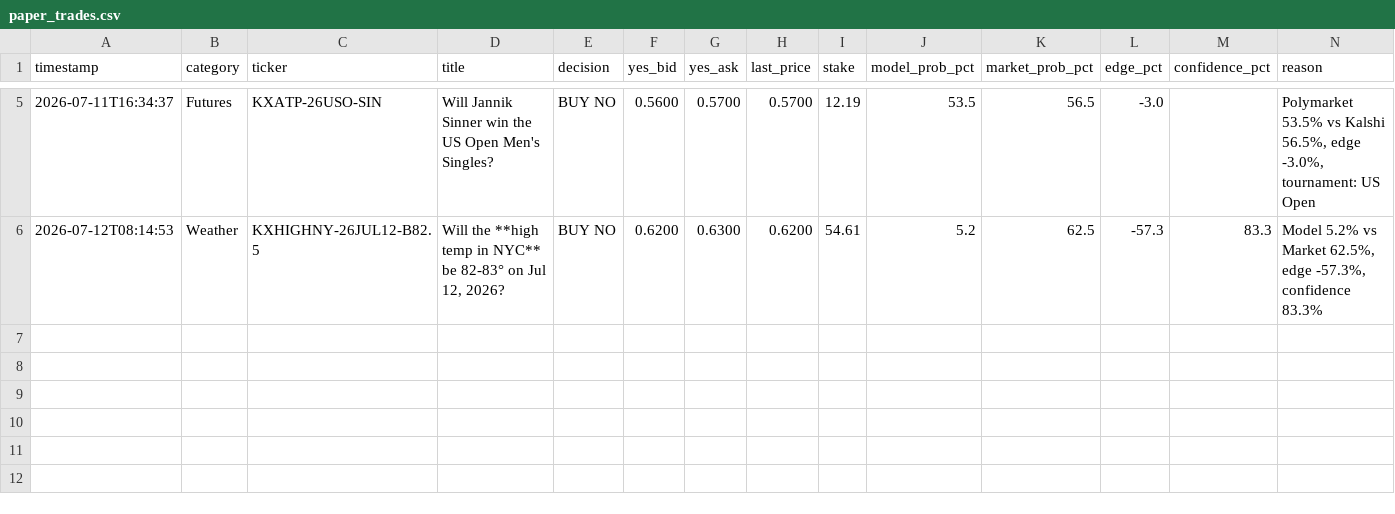
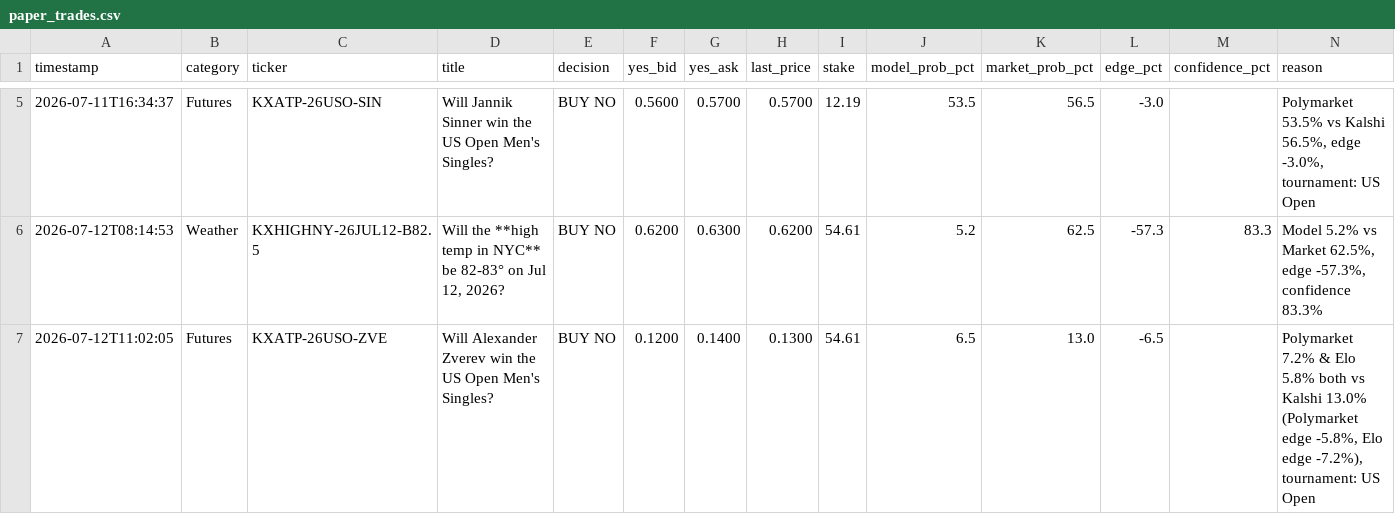
Before and after one commit to evan737/TheLookingGlass, a CSV file: paper_trades.csv, drawn as a sheet; only a part is shown, gaps mark what is left out.

Commit message:
Automated daily update: 2026-07-12 11:02

```diff
--- a/paper_trades.csv
+++ b/paper_trades.csv
@@ -6 +6,2 @@ timestamp,category,ticker,title,decision,yes_bid,yes_ask,last_price,stake,model_
 2026-07-12T08:14:53,Weather,KXHIGHNY-26JUL12-B82.5,"Will the **high temp in NYC** be 82-83° on Jul 12, 2026?",BUY NO,0.6200,0.6300,0.6200,54.61,5.2,62.5,-57.3,83.3,"Model 5.2% vs Market 62.5%, edge -57.3%, confidence 83.3%"
+2026-07-12T11:02:05,Futures,KXATP-26USO-ZVE,Will Alexander Zverev win the US Open Men's Singles?,BUY NO,0.1200,0.1400,0.1300,54.61,6.5,13.0,-6.5,,"Polymarket 7.2% & Elo 5.8% both vs Kalshi 13.0% (Polymarket edge -5.8%, Elo edge -7.2%), tournament: US Open"
```
